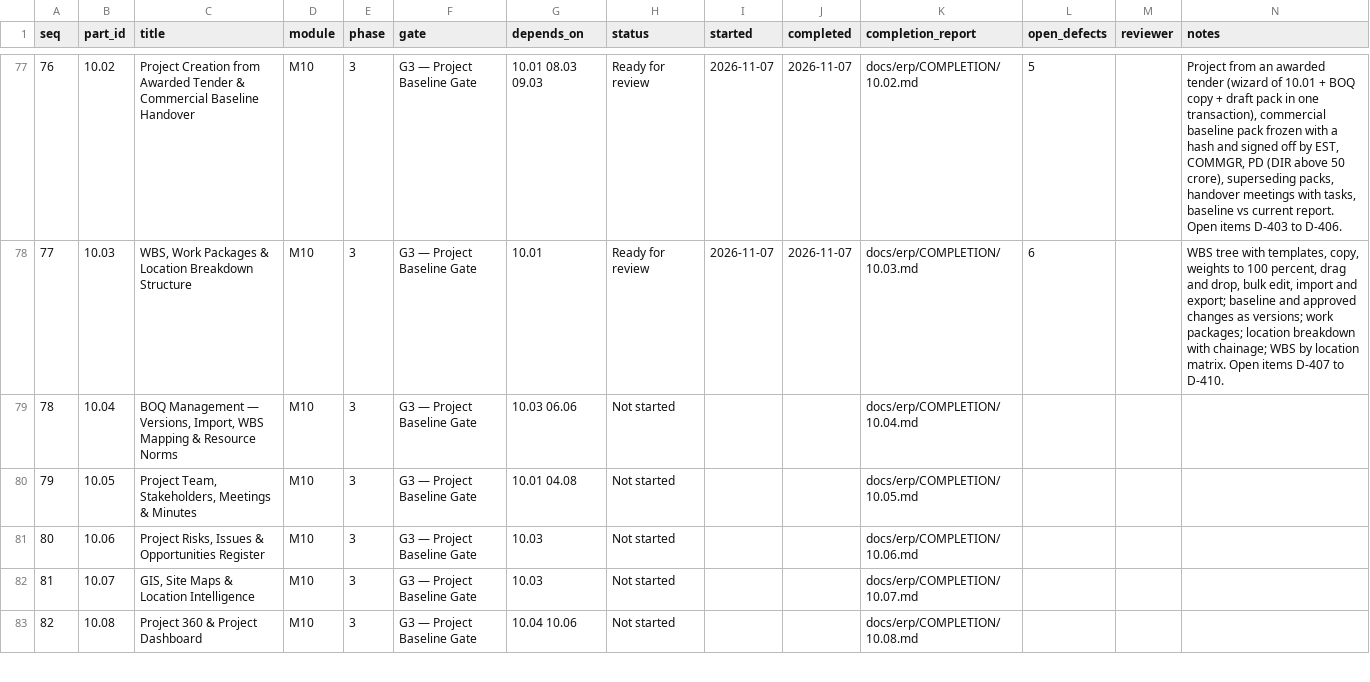
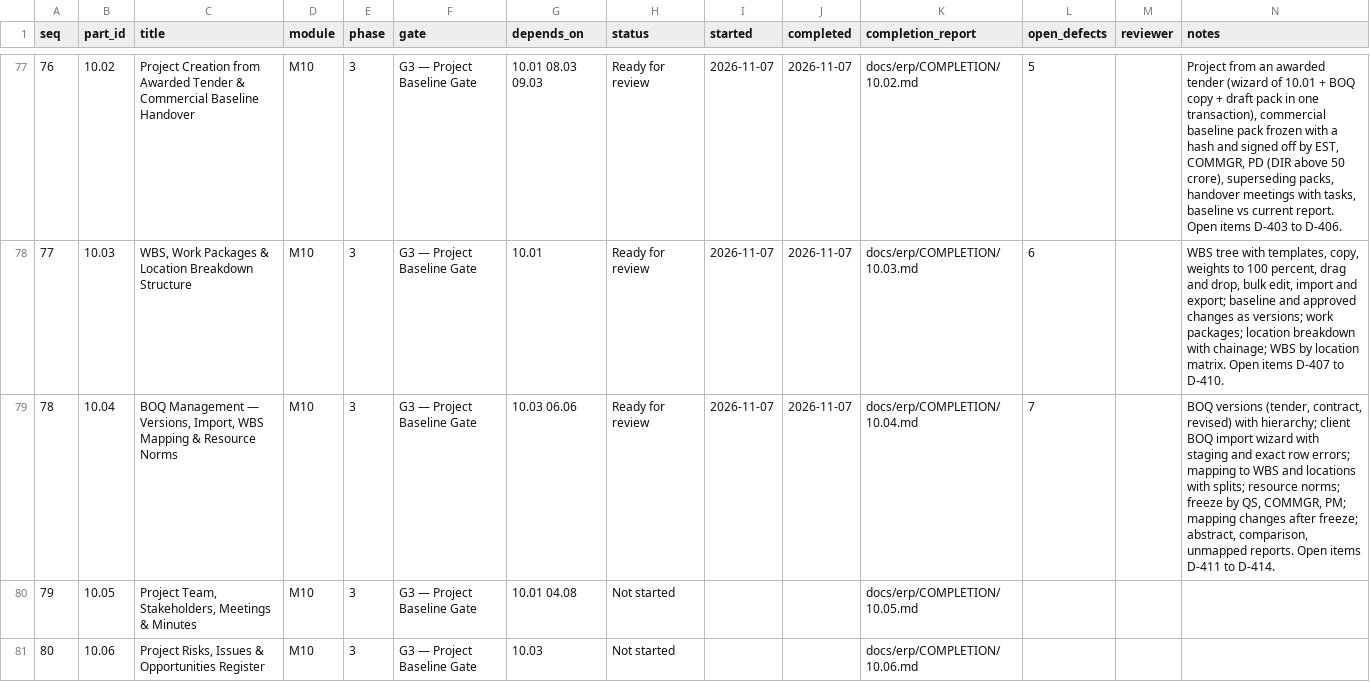
Before and after one commit to sahaainfra/ERP_SAP-CLS, a CSV file: docs/erp/PROGRESS.csv, drawn as a sheet; only a part is shown, gaps mark what is left out; the shorter side is filled out with more unchanged rows.

```diff
--- a/docs/erp/PROGRESS.csv
+++ b/docs/erp/PROGRESS.csv
@@ -78,3 +78,3 @@ seq,part_id,title,module,phase,gate,depends_on,status,started,completed,completi
 77,10.03,"WBS, Work Packages & Location Breakdown Structure",M10,3,G3 — Project Baseline Gate,10.01,Ready for review,2026-11-07,2026-11-07,docs/erp/COMPLETION/10.03.md,6,,"WBS tree with templates, copy, weights to 100 percent, drag and drop, bulk edit, import and export; baseline and approved changes as versions; work packages; location breakdown with chainage; WBS by location matrix. Open items D-407 to D-410."
-78,10.04,"BOQ Management — Versions, Import, WBS Mapping & Resource Norms",M10,3,G3 — Project Baseline Gate,10.03 06.06,Not started,,,docs/erp/COMPLETION/10.04.md,,,
+78,10.04,"BOQ Management — Versions, Import, WBS Mapping & Resource Norms",M10,3,G3 — Project Baseline Gate,10.03 06.06,Ready for review,2026-11-07,2026-11-07,docs/erp/COMPLETION/10.04.md,7,,"BOQ versions (tender, contract, revised) with hierarchy; client BOQ import wizard with staging and exact row errors; mapping to WBS and locations with splits; resource norms; freeze by QS, COMMGR, PM; mapping changes after freeze; abstract, comparison, unmapped reports. Open items D-411 to D-414."
 79,10.05,"Project Team, Stakeholders, Meetings & Minutes",M10,3,G3 — Project Baseline Gate,10.01 04.08,Not started,,,docs/erp/COMPLETION/10.05.md,,,
```
Also changed, not shown: 53 other files.
